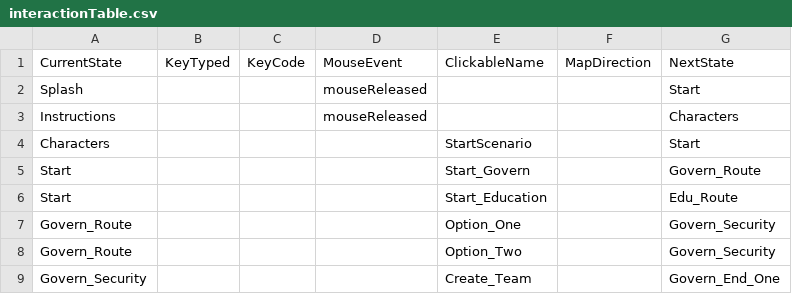
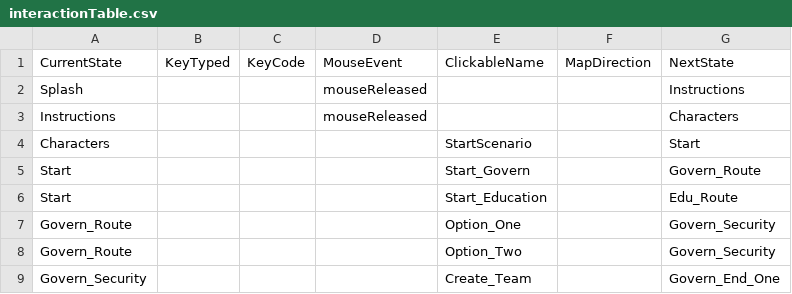
Before and after one commit to sngrasso/ThoughtFull, a CSV file: data/interactionTable.csv, drawn as a sheet; only a part is shown.

```diff
--- a/data/interactionTable.csv
+++ b/data/interactionTable.csv
@@ -1,3 +1,3 @@
 CurrentState,KeyTyped,KeyCode,MouseEvent,ClickableName,MapDirection,NextState
-Splash,,,mouseReleased,,,Start
+Splash,,,mouseReleased,,,Instructions
 Instructions,,,mouseReleased,,,Characters
```
Also changed, not shown: data/adventureStates.csv, data/clickableLayout.csv, 11 other files.
